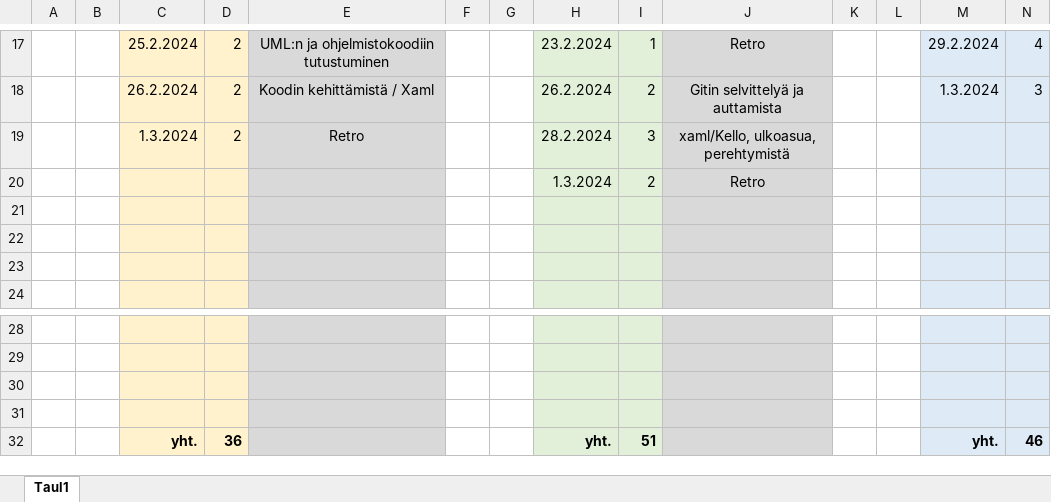
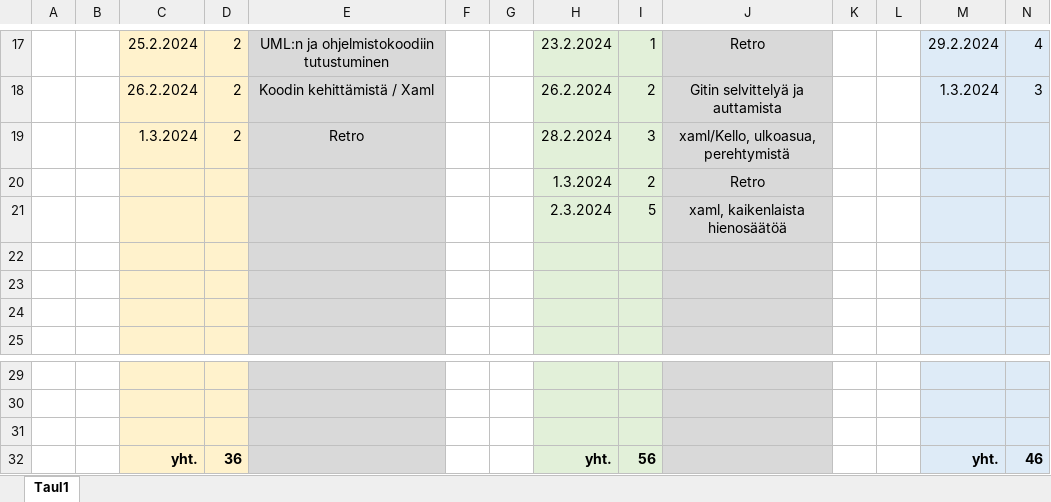
Before and after one commit to JiskaLaaksovirta/AmpuminenR1, an Excel workbook: Ajankäytönseurantagit.xlsx, sheet Taul1, drawn as a sheet; only a part is shown, gaps mark what is left out; values as stored, in another font and other column widths than the file's, no borders; removed rows and columns are numbered as before the commit, all else as after; rows hold the shown columns only; the diff names each change by its address in the sheet, - before the commit and + after, or states it on an @@ line.

Commit message:
Ajankäytönseuranta -IK

```diff
--- a/Ajankäytönseurantagit.xlsx (sheet Taul1)
+++ b/Ajankäytönseurantagit.xlsx (sheet Taul1)
+row 21:  |  |  |  |  |  |  | 2.3.2024 | 5 | xaml, kaikenlaista hienosäätöä
-row 31: (empty)
-I32: 51
+I32: 56
```
